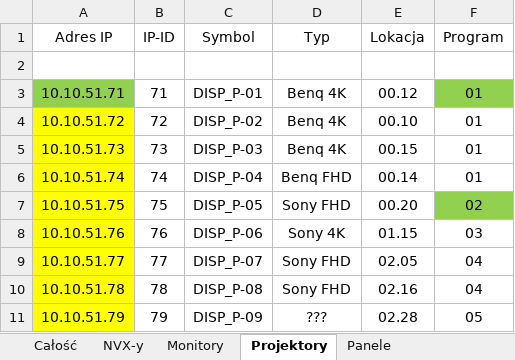
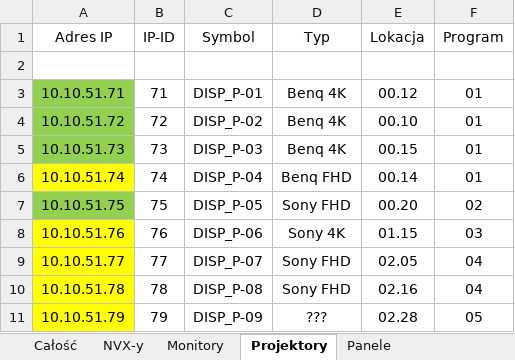
Before and after one commit to RBSystems/Crestron-10, an Excel workbook: QLoc/doc/Sieć.xlsx, sheet Projektory, drawn as a sheet; values as stored, in another font and other column widths than the file's, no borders; the diff names each change by its address in the sheet, - before the commit and + after, or states it on an @@ line.

```diff
--- a/QLoc/doc/Sieć.xlsx (sheet Projektory)
+++ b/QLoc/doc/Sieć.xlsx (sheet Projektory)
-F3 fill: #92D050
+F3 fill: none
-A4:A5 fill: #FFFF00
+A4:A5 fill: #92D050
-A7 fill: #FFFF00
+A7 fill: #92D050
-F7 fill: #92D050
+F7 fill: none
```
Also changed, not shown: sheet NVX-y, sheet Panele, sheet Całość, sheet Monitory, QLoc/doc/CresNet.xlsx, QLoc/doc/Zestawienie Sprzętu - Crestron Only.xlsx, 3 other files.
